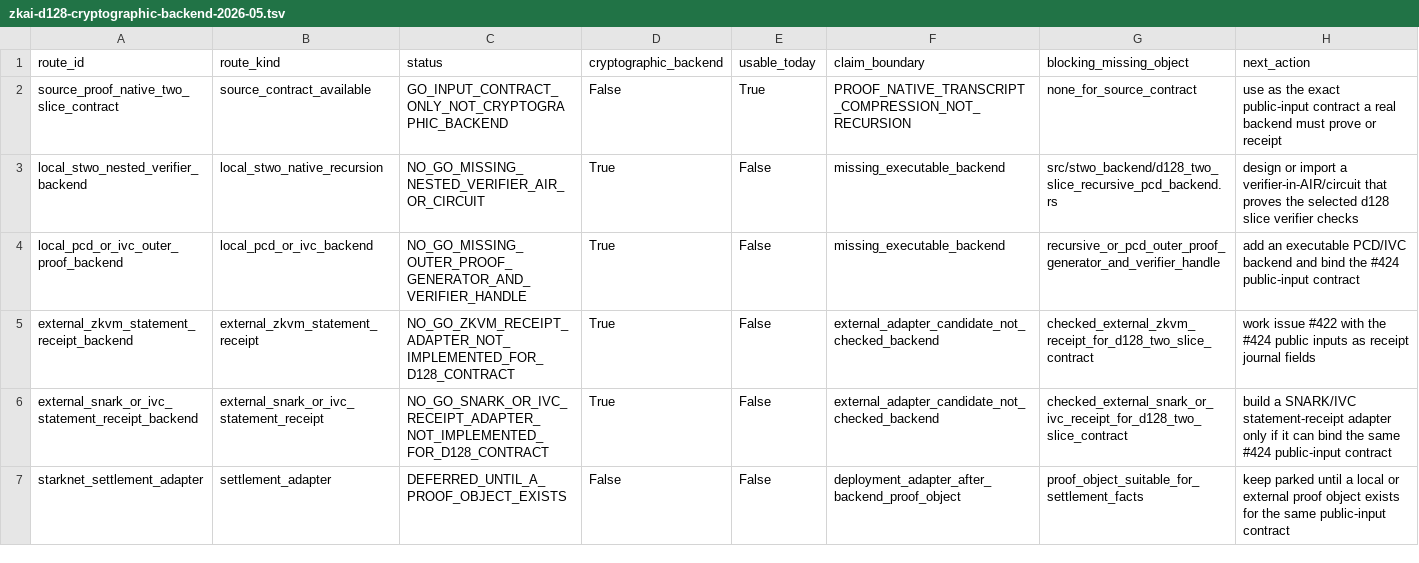
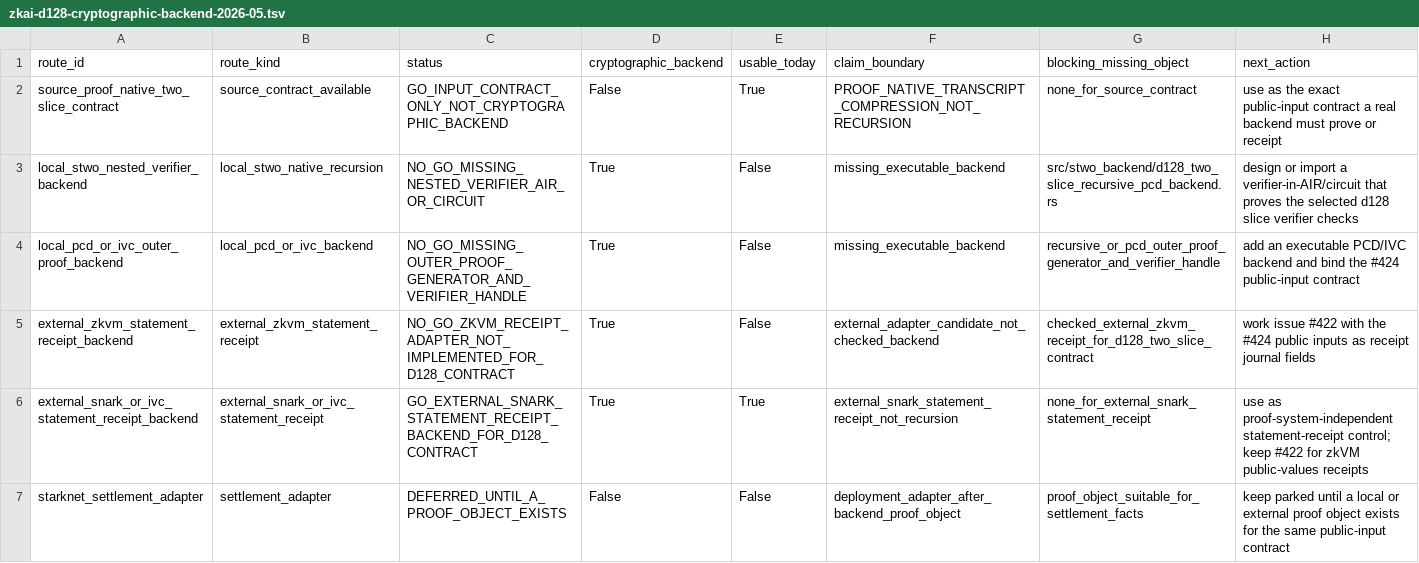
Before and after one commit to omarespejel/llm-provable-computer, a TSV file: docs/engineering/evidence/zkai-d128-cryptographic-backend-2026-05.tsv, drawn as a sheet.

Commit message:
Add d128 SNARK statement receipt gate

```diff
--- a/docs/engineering/evidence/zkai-d128-cryptographic-backend-2026-05.tsv
+++ b/docs/engineering/evidence/zkai-d128-cryptographic-backend-2026-05.tsv
@@ -5,3 +5,3 @@ local_pcd_or_ivc_outer_proof_backend	local_pcd_or_ivc_backend	NO_GO_MISSING_OUTE
 external_zkvm_statement_receipt_backend	external_zkvm_statement_receipt	NO_GO_ZKVM_RECEIPT_ADAPTER_NOT_IMPLEMENTED_FOR_D128_CONTRACT	True	False	external_adapter_candidate_not_checked_backend	checked_external_zkvm_receipt_for_d128_two_slice_contract	work issue #422 with the #424 public inputs as receipt journal fields
-external_snark_or_ivc_statement_receipt_backend	external_snark_or_ivc_statement_receipt	NO_GO_SNARK_OR_IVC_RECEIPT_ADAPTER_NOT_IMPLEMENTED_FOR_D128_CONTRACT	True	False	external_adapter_candidate_not_checked_backend	checked_external_snark_or_ivc_receipt_for_d128_two_slice_contract	build a SNARK/IVC statement-receipt adapter only if it can bind the same #424 public-input contract
+external_snark_or_ivc_statement_receipt_backend	external_snark_or_ivc_statement_receipt	GO_EXTERNAL_SNARK_STATEMENT_RECEIPT_BACKEND_FOR_D128_CONTRACT	True	True	external_snark_statement_receipt_not_recursion	none_for_external_snark_statement_receipt	use as proof-system-independent statement-receipt control; keep #422 for zkVM public-values receipts
 starknet_settlement_adapter	settlement_adapter	DEFERRED_UNTIL_A_PROOF_OBJECT_EXISTS	False	False	deployment_adapter_after_backend_proof_object	proof_object_suitable_for_settlement_facts	keep parked until a local or external proof object exists for the same public-input contract
```
Also changed, not shown: 21 other files.
